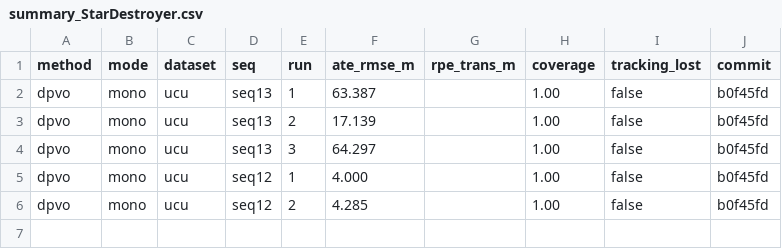
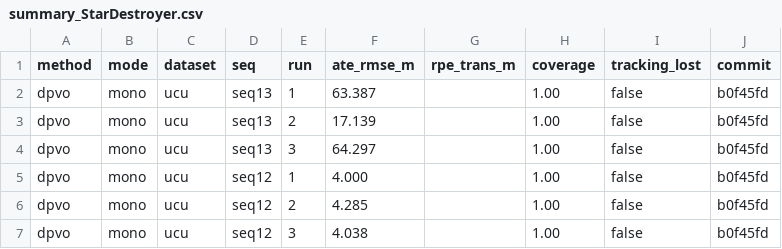
Before and after one commit to oToTak/slam-project-methods, a CSV file: results/summary_StarDestroyer.csv, drawn as a sheet.

```diff
--- a/results/summary_StarDestroyer.csv
+++ b/results/summary_StarDestroyer.csv
@@ -6 +6,2 @@ dpvo,mono,ucu,seq12,1,4.000,,1.00,false,b0f45fd
 dpvo,mono,ucu,seq12,2,4.285,,1.00,false,b0f45fd
+dpvo,mono,ucu,seq12,3,4.038,,1.00,false,b0f45fd
```
Also changed, not shown: results/summary_extra_StarDestroyer.csv, 7 other files.
